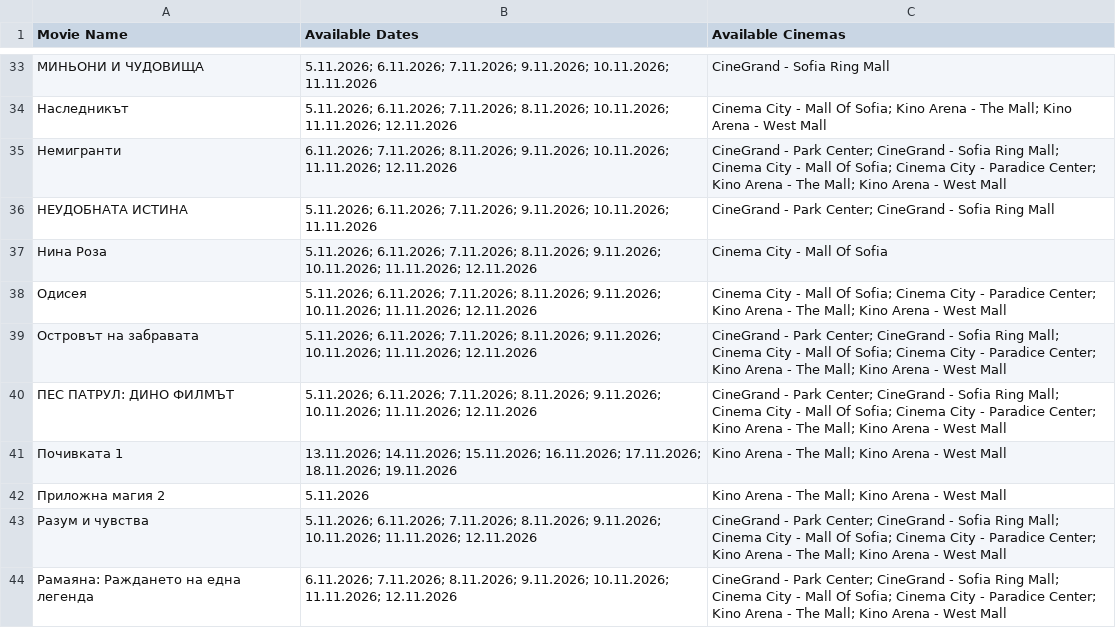
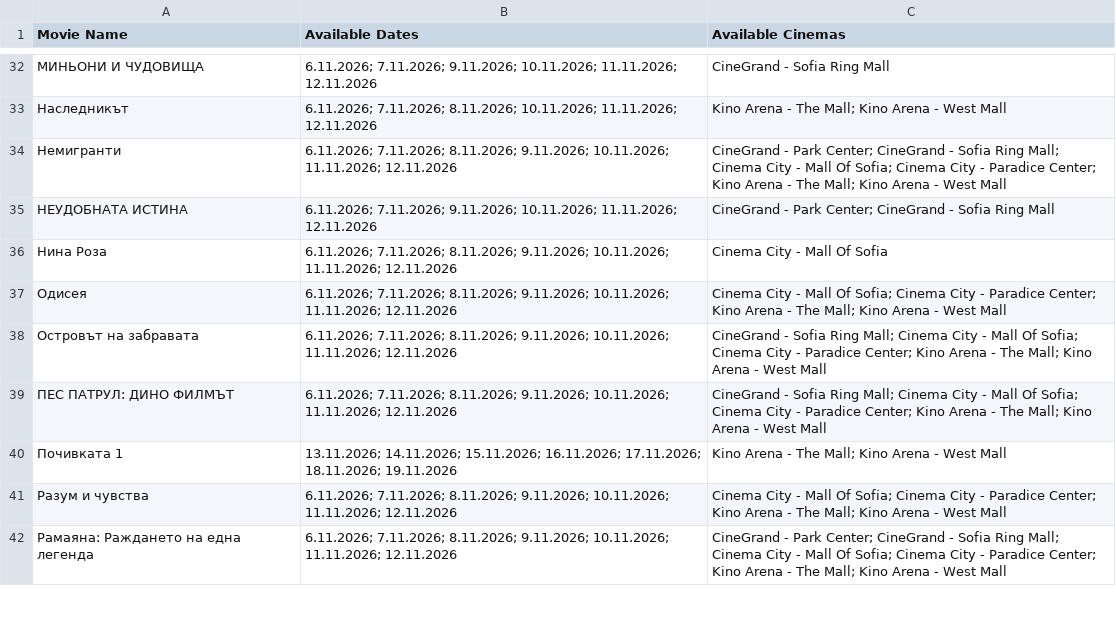
Before and after one commit to darakion/CinemaSearch, a CSV file: data2.csv, drawn as a sheet; only a part is shown, gaps mark what is left out; the diff covers the shown part only.

```diff
--- a/data2.csv
+++ b/data2.csv
@@ -33,12 +32,11 @@
-"МИНЬОНИ И ЧУДОВИЩА","5.11.2026; 6.11.2026; 7.11.2026; 9.11.2026; 10.11.2026; 11.11.2026","CineGrand - Sofia Ring Mall"
-"Наследникът","5.11.2026; 6.11.2026; 7.11.2026; 8.11.2026; 10.11.2026; 11.11.2026; 12.11.2026","Cinema City - Mall Of Sofia; Kino Arena - The Mall; Kino Arena - West Mall"
+"МИНЬОНИ И ЧУДОВИЩА","6.11.2026; 7.11.2026; 9.11.2026; 10.11.2026; 11.11.2026; 12.11.2026","CineGrand - Sofia Ring Mall"
+"Наследникът","6.11.2026; 7.11.2026; 8.11.2026; 10.11.2026; 11.11.2026; 12.11.2026","Kino Arena - The Mall; Kino Arena - West Mall"
 "Немигранти","6.11.2026; 7.11.2026; 8.11.2026; 9.11.2026; 10.11.2026; 11.11.2026; 12.11.2026","CineGrand - Park Center; CineGrand - Sofia Ring Mall; Cinema City - Mall Of Sofia; Cinema City - Paradice Center; Kino Arena - The Mall; Kino Arena - West Mall"
-"НЕУДОБНАТА ИСТИНА","5.11.2026; 6.11.2026; 7.11.2026; 9.11.2026; 10.11.2026; 11.11.2026","CineGrand - Park Center; CineGrand - Sofia Ring Mall"
-"Нина Роза","5.11.2026; 6.11.2026; 7.11.2026; 8.11.2026; 9.11.2026; 10.11.2026; 11.11.2026; 12.11.2026","Cinema City - Mall Of Sofia"
-"Одисея","5.11.2026; 6.11.2026; 7.11.2026; 8.11.2026; 9.11.2026; 10.11.2026; 11.11.2026; 12.11.2026","Cinema City - Mall Of Sofia; Cinema City - Paradice Center; Kino Arena - The Mall; Kino Arena - West Mall"
-"Островът на забравата","5.11.2026; 6.11.2026; 7.11.2026; 8.11.2026; 9.11.2026; 10.11.2026; 11.11.2026; 12.11.2026","CineGrand - Park Center; CineGrand - Sofia Ring Mall; Cinema City - Mall Of Sofia; Cinema City - Paradice Center; Kino Arena - The Mall; Kino Arena - West Mall"
-"ПЕС ПАТРУЛ: ДИНО ФИЛМЪТ","5.11.2026; 6.11.2026; 7.11.2026; 8.11.2026; 9.11.2026; 10.11.2026; 11.11.2026; 12.11.2026","CineGrand - Park Center; CineGrand - Sofia Ring Mall; Cinema City - Mall Of Sofia; Cinema City - Paradice Center; Kino Arena - The Mall; Kino Arena - West Mall"
+"НЕУДОБНАТА ИСТИНА","6.11.2026; 7.11.2026; 9.11.2026; 10.11.2026; 11.11.2026; 12.11.2026","CineGrand - Park Center; CineGrand - Sofia Ring Mall"
+"Нина Роза","6.11.2026; 7.11.2026; 8.11.2026; 9.11.2026; 10.11.2026; 11.11.2026; 12.11.2026","Cinema City - Mall Of Sofia"
+"Одисея","6.11.2026; 7.11.2026; 8.11.2026; 9.11.2026; 10.11.2026; 11.11.2026; 12.11.2026","Cinema City - Mall Of Sofia; Cinema City - Paradice Center; Kino Arena - The Mall; Kino Arena - West Mall"
+"Островът на забравата","6.11.2026; 7.11.2026; 8.11.2026; 9.11.2026; 10.11.2026; 11.11.2026; 12.11.2026","CineGrand - Sofia Ring Mall; Cinema City - Mall Of Sofia; Cinema City - Paradice Center; Kino Arena - The Mall; Kino Arena - West Mall"
+"ПЕС ПАТРУЛ: ДИНО ФИЛМЪТ","6.11.2026; 7.11.2026; 8.11.2026; 9.11.2026; 10.11.2026; 11.11.2026; 12.11.2026","CineGrand - Sofia Ring Mall; Cinema City - Mall Of Sofia; Cinema City - Paradice Center; Kino Arena - The Mall; Kino Arena - West Mall"
 "Почивката 1","13.11.2026; 14.11.2026; 15.11.2026; 16.11.2026; 17.11.2026; 18.11.2026; 19.11.2026","Kino Arena - The Mall; Kino Arena - West Mall"
-"Приложна магия 2","5.11.2026","Kino Arena - The Mall; Kino Arena - West Mall"
-"Разум и чувства","5.11.2026; 6.11.2026; 7.11.2026; 8.11.2026; 9.11.2026; 10.11.2026; 11.11.2026; 12.11.2026","CineGrand - Park Center; CineGrand - Sofia Ring Mall; Cinema City - Mall Of Sofia; Cinema City - Paradice Center; Kino Arena - The Mall; Kino Arena - West Mall"
+"Разум и чувства","6.11.2026; 7.11.2026; 8.11.2026; 9.11.2026; 10.11.2026; 11.11.2026; 12.11.2026","Cinema City - Mall Of Sofia; Cinema City - Paradice Center; Kino Arena - The Mall; Kino Arena - West Mall"
 "Рамаяна: Раждането на една легенда","6.11.2026; 7.11.2026; 8.11.2026; 9.11.2026; 10.11.2026; 11.11.2026; 12.11.2026","CineGrand - Park Center; CineGrand - Sofia Ring Mall; Cinema City - Mall Of Sofia; Cinema City - Paradice Center; Kino Arena - The Mall; Kino Arena - West Mall"
```
Also changed, not shown: 2 removed rows and 33 edited cells elsewhere in this file, 1 other file.
